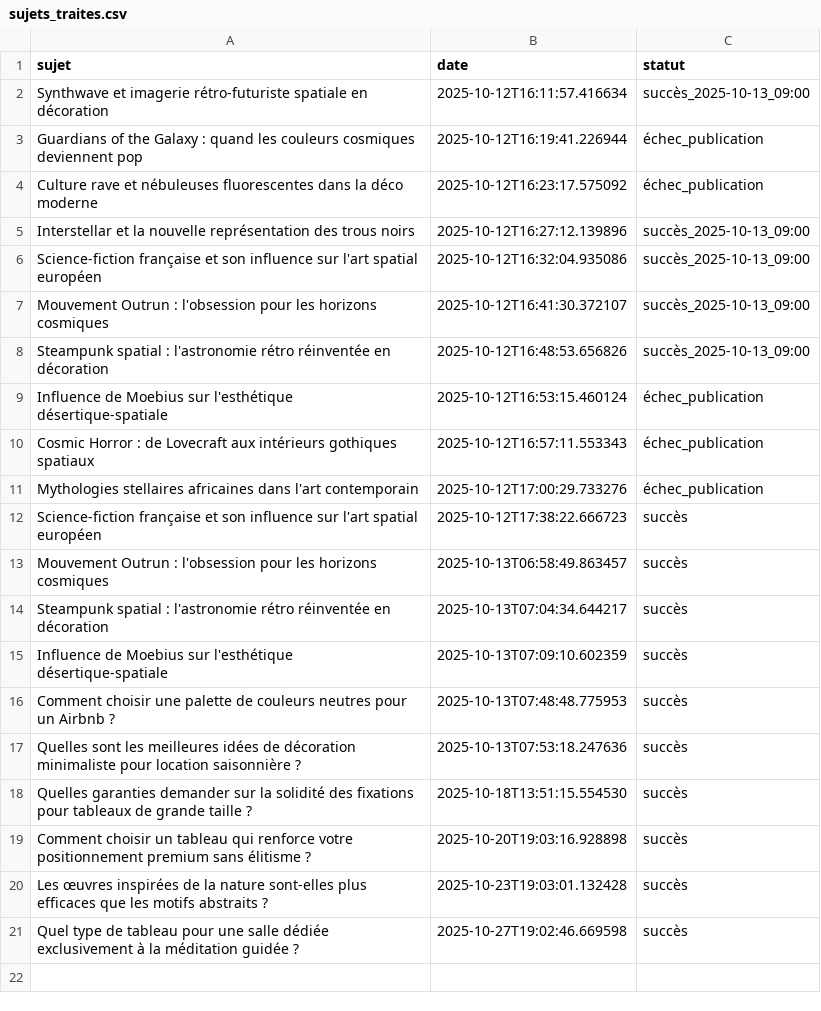
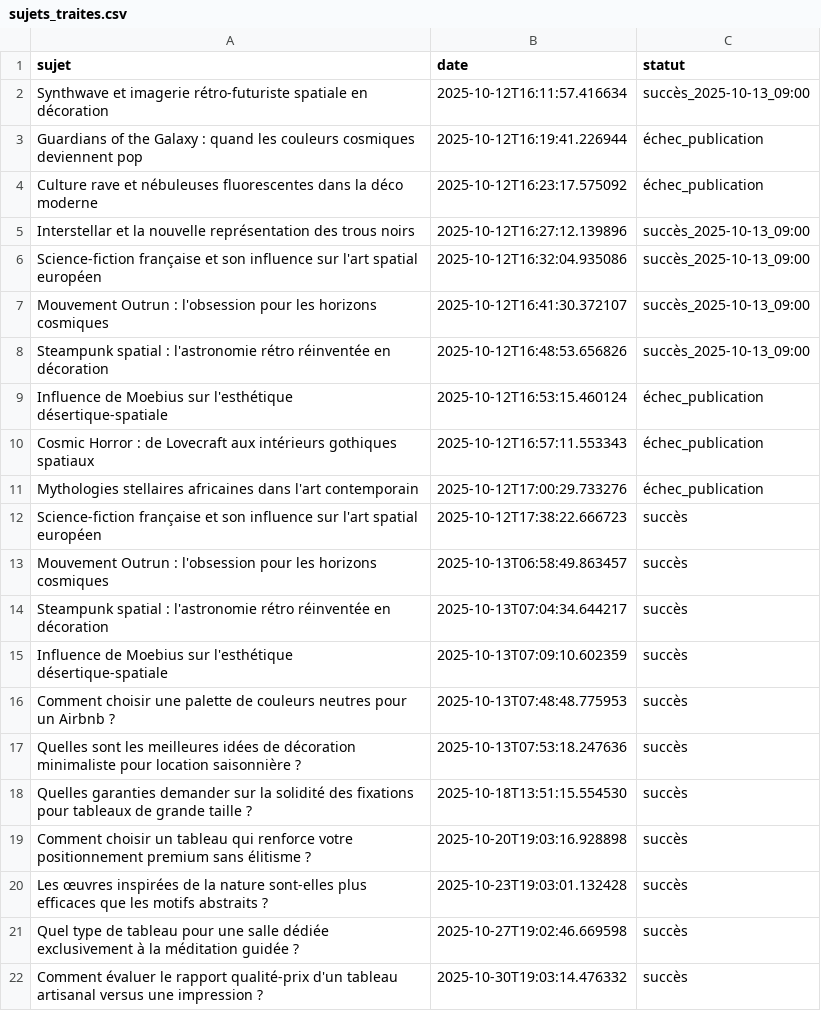
Before and after one commit to Metalosmose21/Yoga-2, a CSV file: sujets_traites.csv, drawn as a sheet.

```diff
--- a/sujets_traites.csv
+++ b/sujets_traites.csv
@@ -21 +21,2 @@ Les œuvres inspirées de la nature sont-elles plus efficaces que les motifs abs
 Quel type de tableau pour une salle dédiée exclusivement à la méditation guidée ?,2025-10-27T19:02:46.669598,succès
+Comment évaluer le rapport qualité-prix d'un tableau artisanal versus une impression ?,2025-10-30T19:03:14.476332,succès
```
Also changed, not shown: sujets.csv.
